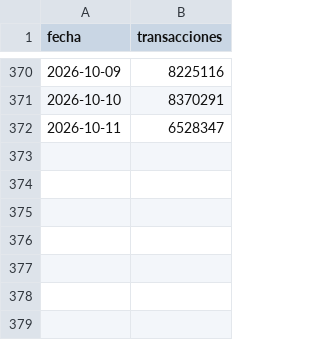
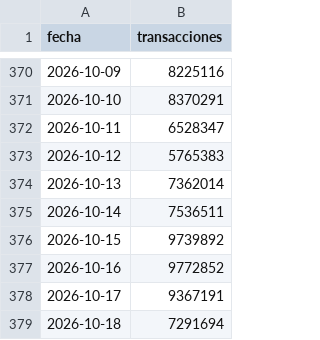
Before and after one commit to danielcastaed/breb-intelligence, a CSV file: data/breb_diario_mol.csv, drawn as a sheet; only a part is shown, gaps mark what is left out.

```diff
--- a/data/breb_diario_mol.csv
+++ b/data/breb_diario_mol.csv
@@ -372 +372,8 @@ fecha,transacciones
 2026-10-11,6528347
+2026-10-12,5765383
+2026-10-13,7362014
+2026-10-14,7536511
+2026-10-15,9739892
+2026-10-16,9772852
+2026-10-17,9367191
+2026-10-18,7291694
```
Also changed, not shown: data/breb_dice_composicion.csv, data/breb_llaves_dice.csv, 4 other files.
